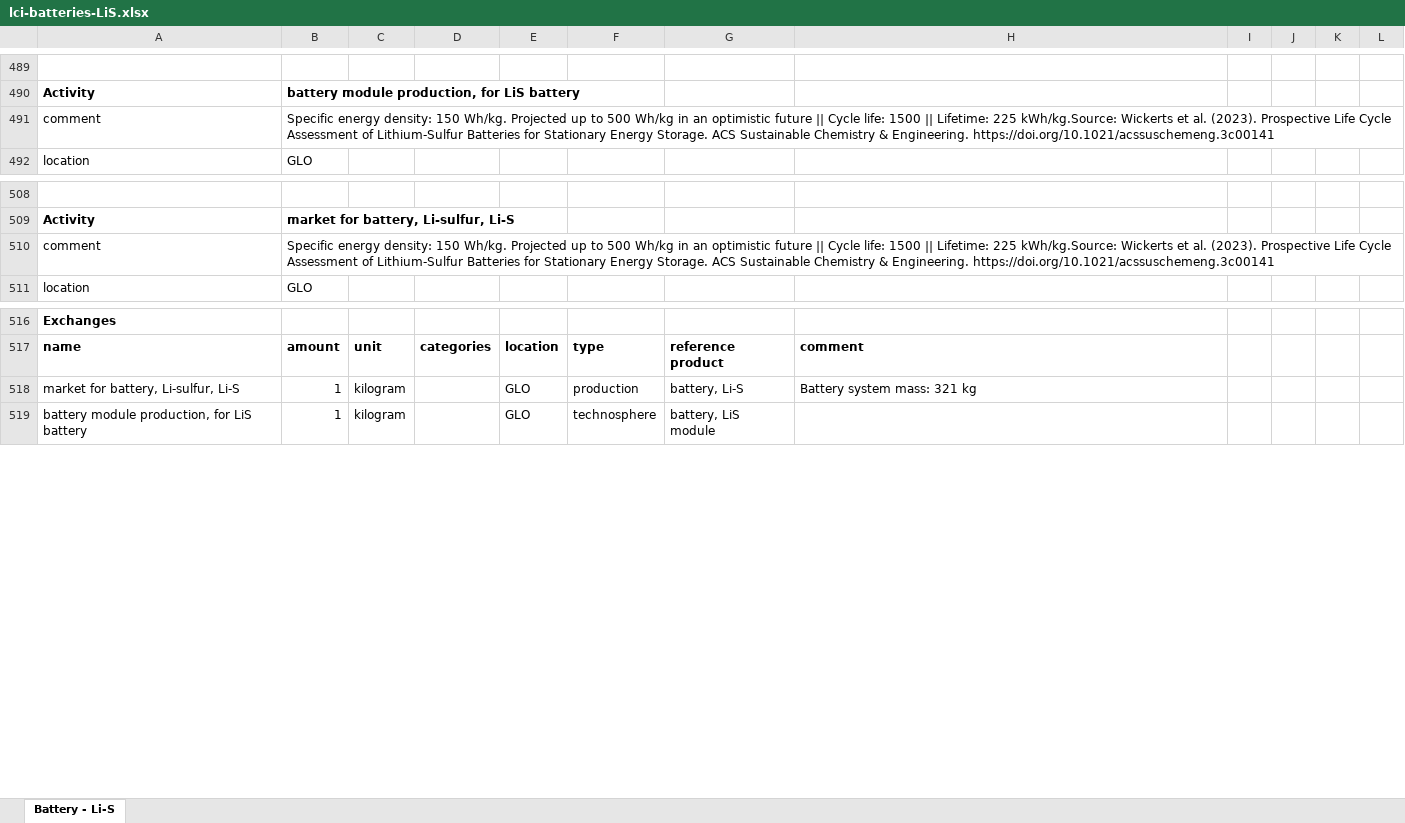
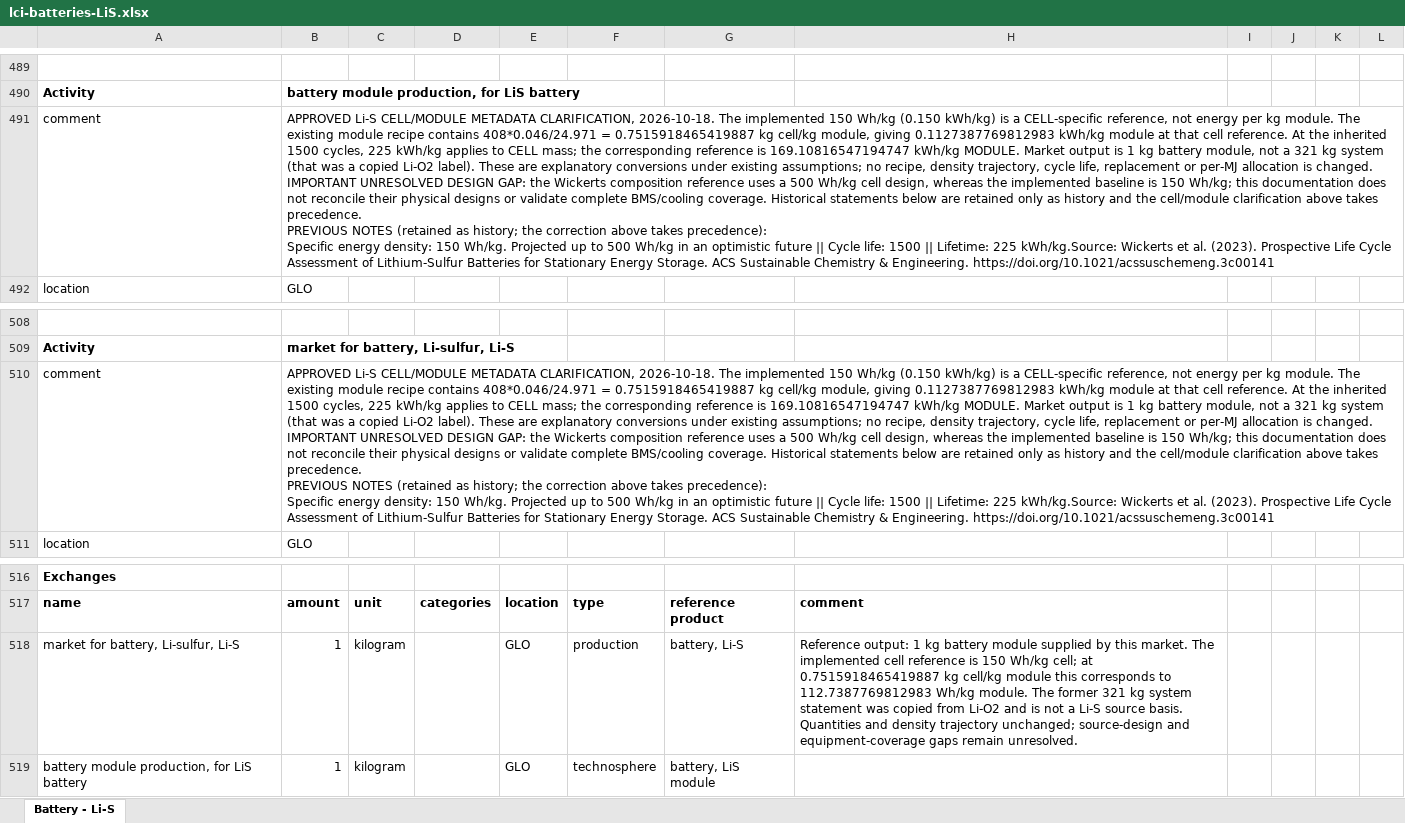
Before and after one commit to polca/premise, an Excel workbook: premise/data/additional_inventories/lci-batteries-LiS.xlsx, sheet Battery - Li-S, drawn as a sheet; only a part is shown, gaps mark what is left out; values as stored, in another font and other column widths than the file's, no borders; ↵ is a line break in a cell; the diff names each change by its address in the sheet, - before the commit and + after, or states it on an @@ line.

Commit message:
docs(inventory): distinguish Li-S cell and module reference values
Clarify that the implemented 150 Wh/kg and 225 lifetime kWh/kg refer to cells. Use the unchanged 0.7515918465419887 cell share to document 112.7388 Wh/kg module and 169.1082 lifetime kWh/kg module. Replace the copied 321 kg market-output claim with the existing 1 kg module reference. No quantity or energy-density change; explicitly retain the unresolved mismatch with the 500 Wh/kg source composition.

Scope: existing supplemental workbook inventories only. Approved as item 6 of ten on 2026-10-18.

Validation: exact edited-cell/ZIP-part scope, formula/cache round-trip and raw no-write ExcelImporter regression. Shared ecoinvent 3.8-3.12 checks are run after the batch; this does not constitute a full scenario rebuild.

```diff
--- a/premise/data/additional_inventories/lci-batteries-LiS.xlsx (sheet Battery - Li-S)
+++ b/premise/data/additional_inventories/lci-batteries-LiS.xlsx (sheet Battery - Li-S)
-B491: Specific energy…
+B491: APPROVED Li-S CELL/MODULE METADATA CLARIFICATION, 2026-10-18. The implemented 150 Wh/kg (0.150 kWh/kg) is a CELL-specific reference, not energy per kg module. The existing module recipe contains 408*0.046/24.971 = 0.7515918465419887 kg cell/kg module, giving 0.1127387769812983 kWh/kg module at that cell reference. At the inherited 1500 cycles, 225 kWh/kg applies to CELL mass; the corresponding reference is 169.10816547194747 kWh/kg MODULE. Market output is 1 kg battery module, not a 321 kg system (that was a copied Li-O2 label). These are explanatory conversions under existing assumptions; no recipe, density trajectory, cycle life, replacement or per-MJ allocation is changed. IMPORTANT UNRESOLVED DESIGN GAP: the Wickerts composition reference uses a 500 Wh/kg cell design, whereas the implemented baseline is 150 Wh/kg; this documentation does not reconcile their physical designs or validate complete BMS/cooling coverage. Historical statements below are retained only as history and the cell/module clarification above takes precedence. ↵ PREVIOUS NOTES (retained as history; the correction above takes precedence): ↵ Specific energy…
-B510: Specific energy…
+B510: APPROVED Li-S CELL/MODULE METADATA CLARIFICATION, 2026-10-18. The implemented 150 Wh/kg (0.150 kWh/kg) is a CELL-specific reference, not energy per kg module. The existing module recipe contains 408*0.046/24.971 = 0.7515918465419887 kg cell/kg module, giving 0.1127387769812983 kWh/kg module at that cell reference. At the inherited 1500 cycles, 225 kWh/kg applies to CELL mass; the corresponding reference is 169.10816547194747 kWh/kg MODULE. Market output is 1 kg battery module, not a 321 kg system (that was a copied Li-O2 label). These are explanatory conversions under existing assumptions; no recipe, density trajectory, cycle life, replacement or per-MJ allocation is changed. IMPORTANT UNRESOLVED DESIGN GAP: the Wickerts composition reference uses a 500 Wh/kg cell design, whereas the implemented baseline is 150 Wh/kg; this documentation does not reconcile their physical designs or validate complete BMS/cooling coverage. Historical statements below are retained only as history and the cell/module clarification above takes precedence. ↵ PREVIOUS NOTES (retained as history; the correction above takes precedence): ↵ Specific energy…
-H518: Battery system mass: 321 kg
+H518: Reference output: 1 kg battery module supplied by this market. The implemented cell reference is 150 Wh/kg cell; at 0.7515918465419887 kg cell/kg module this corresponds to 112.7387769812983 Wh/kg module. The former 321 kg system statement was copied from Li-O2 and is not a Li-S source basis. Quantities and density trajectory unchanged; source-design and equipment-coverage gaps remain unresolved.
```
